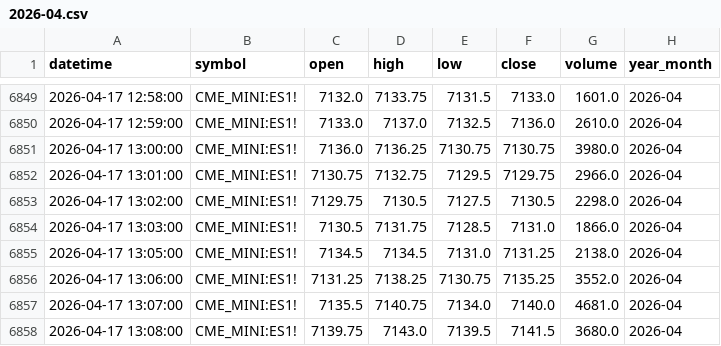
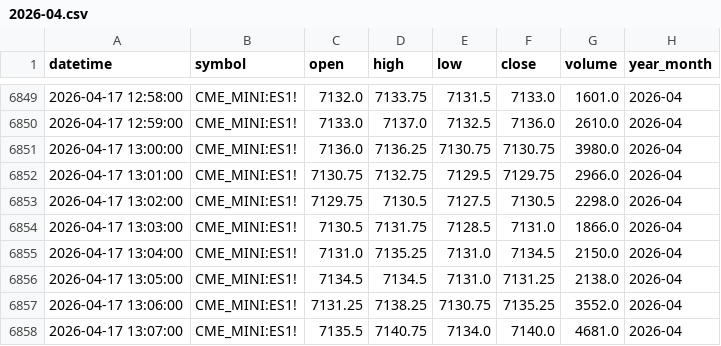
Before and after one commit to navtemmt/1auto2, a CSV file: data/ES1!_in_1_minute/2026-04.csv, drawn as a sheet; only a part is shown, gaps mark what is left out; the shorter side is filled out with more unchanged rows.

```diff
--- a/data/ES1!_in_1_minute/2026-04.csv
+++ b/data/ES1!_in_1_minute/2026-04.csv
@@ -6854,2 +6854,3 @@ datetime,symbol,open,high,low,close,volume,year_month
 2026-04-17 13:03:00,CME_MINI:ES1!,7130.5,7131.75,7128.5,7131.0,1866.0,2026-04
+2026-04-17 13:04:00,CME_MINI:ES1!,7131.0,7135.25,7131.0,7134.5,2150.0,2026-04
 2026-04-17 13:05:00,CME_MINI:ES1!,7134.5,7134.5,7131.0,7131.25,2138.0,2026-04
```
Also changed, not shown: data/NQ1!_in_1_minute/2026-04.csv, 1 other file.
